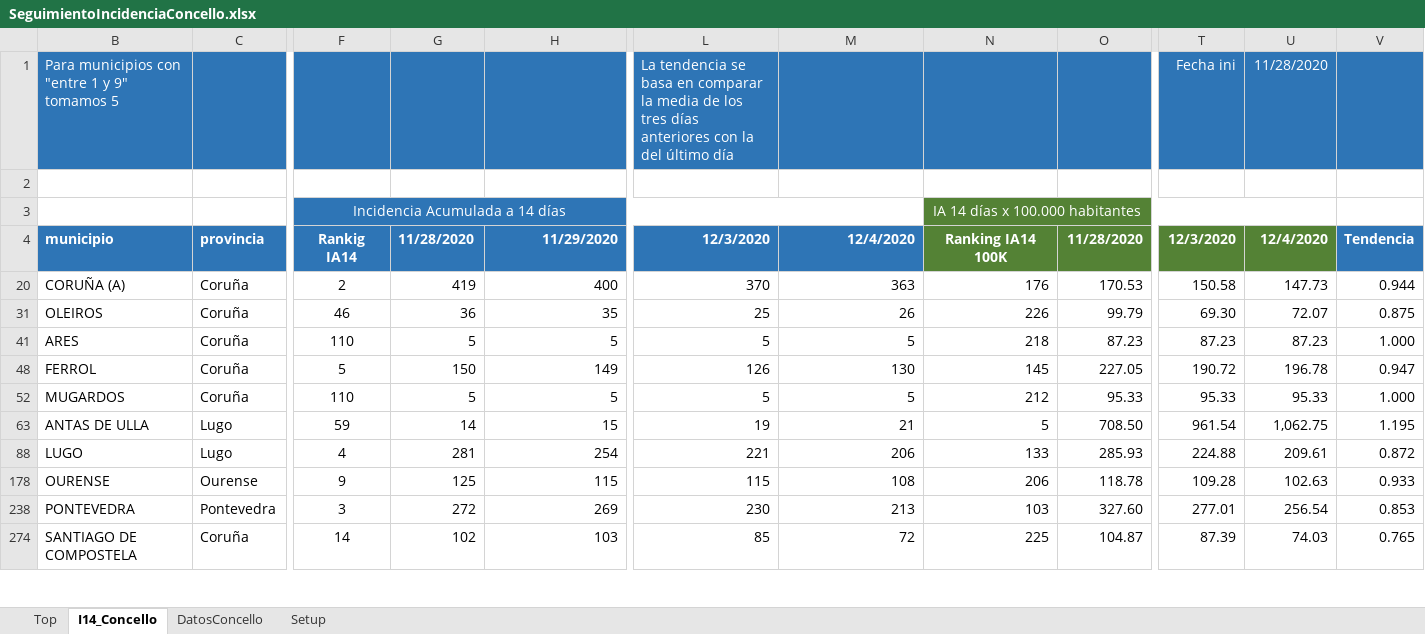
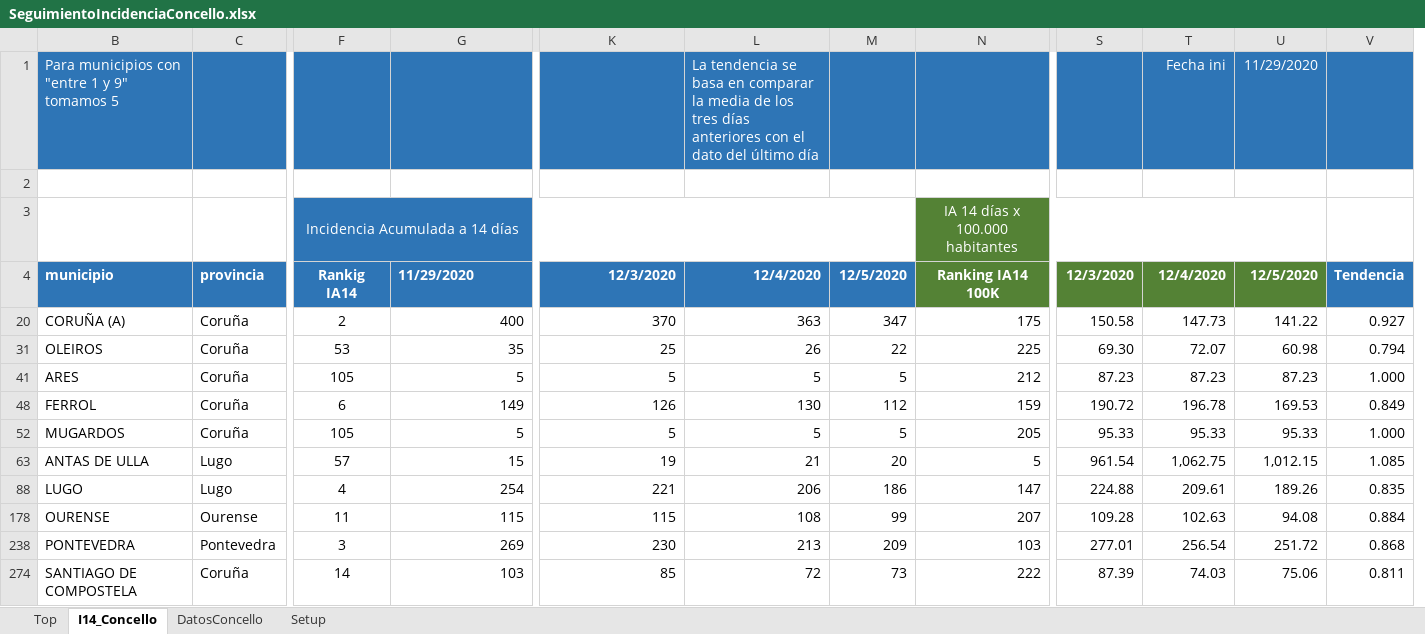
Before and after one commit to NiSanRo/Datos_Covid_Portal_Sergas, an Excel workbook: SeguimientoIncidenciaConcello.xlsx, sheet I14_Concello, drawn as a sheet; only a part is shown, gaps mark what is left out; values as stored, in another font and other column widths than the file's, no borders; conditional formats not drawn; removed rows and columns are numbered as before the commit, all else as after; the diff covers the shown part only; the diff names each change by its address in the sheet, - before the commit and + after, or states it on an @@ line.

Commit message:
Nuevos ficheros datos incidencia 06-12-2020

```diff
--- a/SeguimientoIncidenciaConcello.xlsx (sheet I14_Concello)
+++ b/SeguimientoIncidenciaConcello.xlsx (sheet I14_Concello)
-column G, rows 4-274: 11/28/2020 | 419 | 36 | 5 | 150 | 5 | 14 | 281 | 125 | 272 | 102
+column M, rows 4-274: 12/5/2020 | 347 | 22 | 5 | 112 | 5 | 20 | 186 | 99 | 209 | 73
-column O, rows 4-274: 11/28/2020 | 170.53 | 99.79 | 87.23 | 227.05 | 95.33 | 708.50 | 285.93 | 118.78 | 327.60 | 104.87
+column U, rows 1-274: 11/29/2020 |  |  | 12/5/2020 | 141.22 | 60.98 | 87.23 | 169.53 | 95.33 | 1,012.15 | 189.26 | 94.08 | 251.72 | 75.06
-K1: La tendencia se basa en comparar la media de los tres días anteriores con la del último día
+K1: (empty)
-L1: (empty)
+L1: La tendencia se basa en comparar la media de los tres días anteriores con el dato del último día
-S1: Fecha ini
+S1: (empty)
-T1: 11/28/2020
+T1: Fecha ini
-G4 alignment: right
+G4 alignment: left
-N20: 176
+N20: 175
-V20: 0.944
+V20: 0.927
-F31: 46
+F31: 53
-N31: 226
+N31: 225
-V31: 0.875
+V31: 0.794
-F41: 110
+F41: 105
-N41: 218
+N41: 212
-F48: 5
+F48: 6
-N48: 145
+N48: 159
-V48: 0.947
+V48: 0.849
-F52: 110
+F52: 105
-N52: 212
+N52: 205
-F63: 59
+F63: 57
-V63: 1.195
+V63: 1.085
-N88: 133
+N88: 147
-V88: 0.872
+V88: 0.835
-F178: 9
+F178: 11
-N178: 206
+N178: 207
-V178: 0.933
+V178: 0.884
-V238: 0.853
+V238: 0.868
-N274: 225
+N274: 222
-V274: 0.765
+V274: 0.811
```
Also changed, not shown: 2 edited cells elsewhere in this sheet, sheet DatosConcello, sheet Top, formulas that keep their value, hidden cells, 2 other files.
